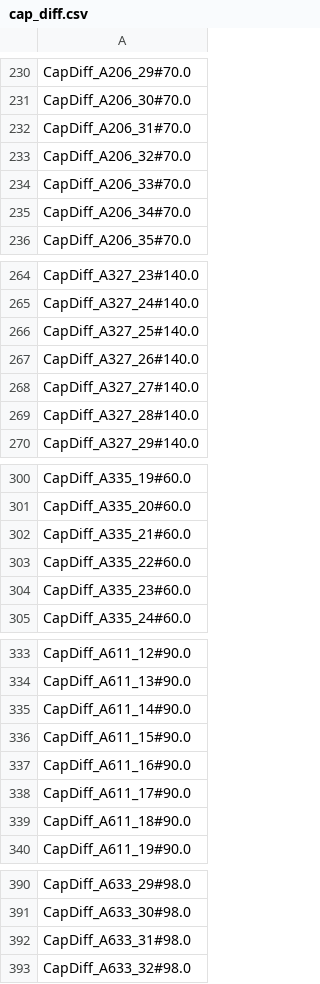
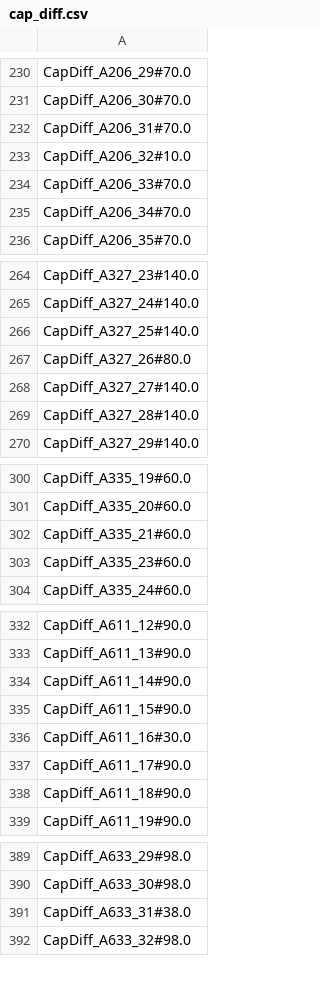
Before and after one commit to gabriellydeandrade/classroom_assignment, a CSV file: classroom_assignment/results/cap_diff.csv, drawn as a sheet; only a part is shown, gaps mark what is left out; the diff covers the shown part only.

```diff
--- a/classroom_assignment/results/cap_diff.csv
+++ b/classroom_assignment/results/cap_diff.csv
@@ -232,3 +232,3 @@ CapDiff_A206_30#70.0
 CapDiff_A206_31#70.0
-CapDiff_A206_32#70.0
+CapDiff_A206_32#10.0
 CapDiff_A206_33#70.0
@@ -266,3 +266,3 @@ CapDiff_A327_24#140.0
 CapDiff_A327_25#140.0
-CapDiff_A327_26#140.0
+CapDiff_A327_26#80.0
 CapDiff_A327_27#140.0
@@ -302,3 +302,2 @@ CapDiff_A335_20#60.0
 CapDiff_A335_21#60.0
-CapDiff_A335_22#60.0
 CapDiff_A335_23#60.0
@@ -336,3 +335,3 @@ CapDiff_A611_14#90.0
 CapDiff_A611_15#90.0
-CapDiff_A611_16#90.0
+CapDiff_A611_16#30.0
 CapDiff_A611_17#90.0
@@ -391,3 +390,3 @@ CapDiff_A633_29#98.0
 CapDiff_A633_30#98.0
-CapDiff_A633_31#98.0
+CapDiff_A633_31#38.0
 CapDiff_A633_32#98.0
```
Also changed, not shown: 1 removed row and 36 edited cells elsewhere in this file, classroom_assignment/results/assignment.csv, 5 other files.
